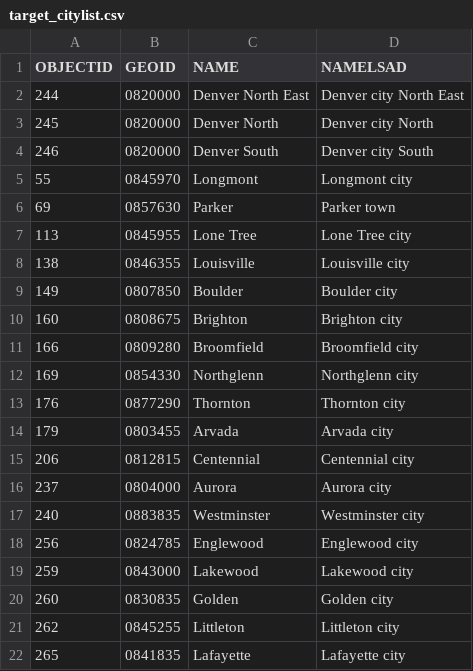
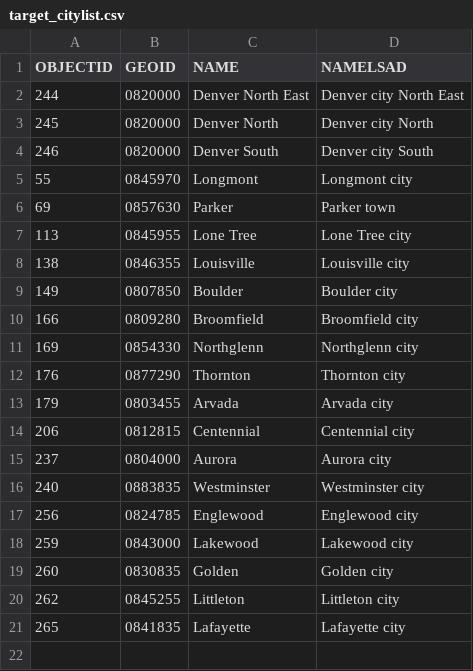
Before and after one commit to kumilange/walkernest, a CSV file: backend/data/cdphe_open_data/target_citylist.csv, drawn as a sheet; the diff names each change by its address in the sheet, - before the commit and + after, or states it on an @@ line.

Commit message:
Remove Brighton

```diff
--- a/backend/data/cdphe_open_data/target_citylist.csv
+++ b/backend/data/cdphe_open_data/target_citylist.csv
-row 10: 160 | 0808675 | Brighton | Brighton city
```
